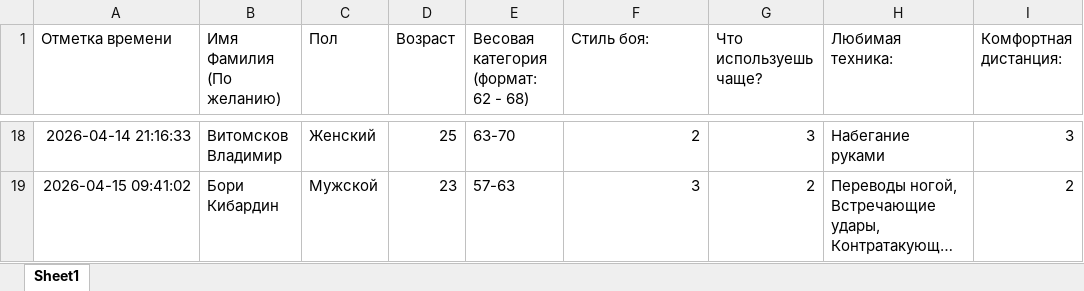
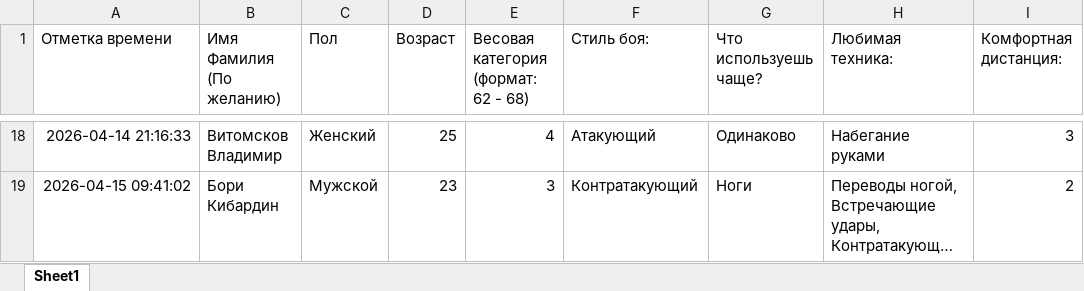
Before and after one commit to Romansecurity/Analysis-of-athletes, an Excel workbook: data/survey_table.xlsx, sheet Sheet1, drawn as a sheet; only a part is shown, gaps mark what is left out; long unchanged cells end in …; values as stored, in another font and other column widths than the file's, no borders; the diff covers the shown part only; the diff names each change by its address in the sheet, - before the commit and + after, or states it on an @@ line.

```diff
--- a/data/survey_table.xlsx (sheet Sheet1)
+++ b/data/survey_table.xlsx (sheet Sheet1)
-E18: 63-70
+E18: 4
-F18 (Стиль боя:): 2
+F18 (Стиль боя:): Атакующий
-G18 (Что используешь чаще?): 3
+G18 (Что используешь чаще?): Одинаково
-E19: 57-63
+E19: 3
-F19 (Стиль боя:): 3
+F19 (Стиль боя:): Контратакующий
-G19 (Что используешь чаще?): 2
+G19 (Что используешь чаще?): Ноги
```
Also changed, not shown: 48 edited cells elsewhere in this sheet, data/forms.xlsx, 10 other files.
